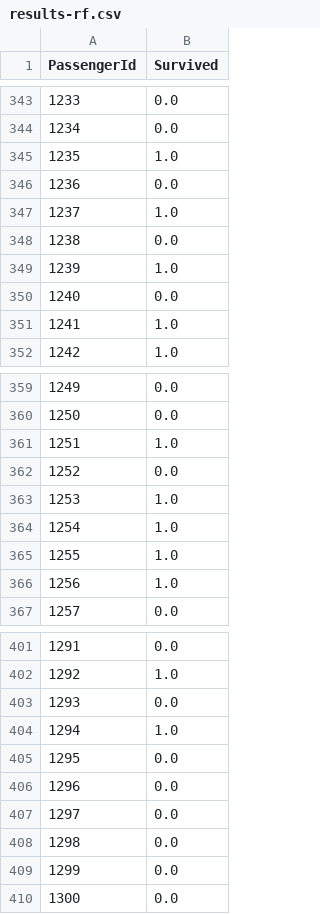
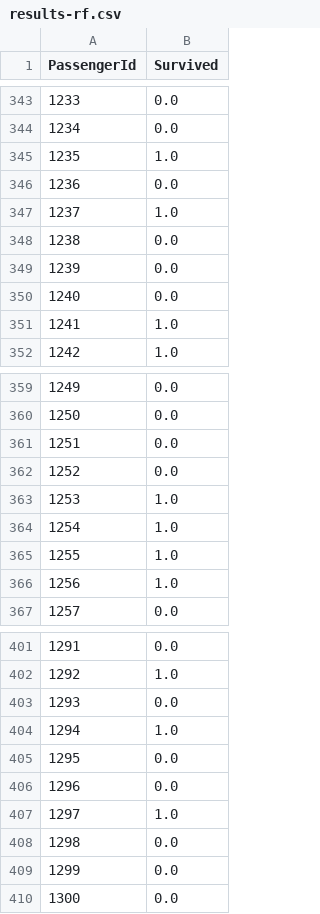
Before and after one commit to iguolei/Prod-KE2018CI-1, a CSV file: workshop-x-data-science-case-study/titanic/titanic/results-rf.csv, drawn as a sheet; only a part is shown, gaps mark what is left out; the diff covers the shown part only.

```diff
--- a/workshop-x-data-science-case-study/titanic/titanic/results-rf.csv
+++ b/workshop-x-data-science-case-study/titanic/titanic/results-rf.csv
@@ -348,3 +348,3 @@ PassengerId,Survived
 1238,0.0
-1239,1.0
+1239,0.0
 1240,0.0
@@ -360,3 +360,3 @@ PassengerId,Survived
 1250,0.0
-1251,1.0
+1251,0.0
 1252,0.0
@@ -406,3 +406,3 @@ PassengerId,Survived
 1296,0.0
-1297,0.0
+1297,1.0
 1298,0.0
```
Also changed, not shown: 5 edited cells elsewhere in this file, 1 other file.
